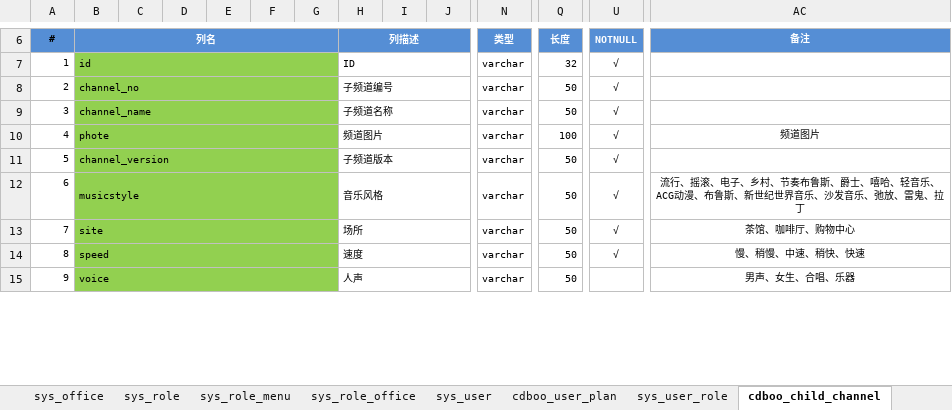
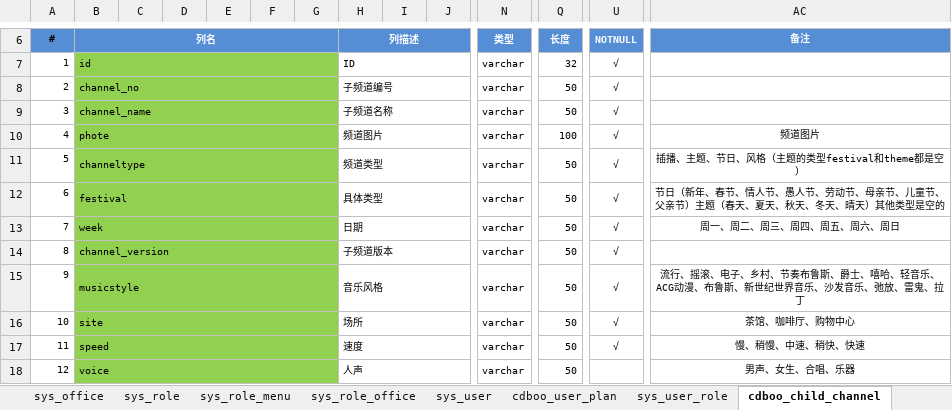
Before and after one commit to wangning82/CDBOO, an Excel workbook: doc/4、设计/数据库设计V1.xlsx, sheet cdboo_child_channel, drawn as a sheet; only a part is shown, gaps mark what is left out; values as stored, in another font and other column widths than the file's, no borders; addresses are those after the commit; rows hold the shown columns only; the diff names each change by its address in the sheet, - before the commit and + after, or states it on an @@ line.

```diff
--- a/doc/4、设计/数据库设计V1.xlsx (sheet cdboo_child_channel)
+++ b/doc/4、设计/数据库设计V1.xlsx (sheet cdboo_child_channel)
+row 11: 5 | channeltype |  |  |  |  |  | 频道类型 |  |  | varchar | 50 | √ | 插播、主题、节日、风格（主题的类型festival和theme都是空）
+row 12: 6 | festival |  |  |  |  |  | 具体类型 |  |  | varchar | 50 | √ | 节日（新年、春节、情人节、愚人节、劳动节、母亲节、儿童节、父亲节）主题（春天、夏天、秋天、冬天、晴天）其他类型是空的
+row 13: 7 | week |  |  |  |  |  | 日期 |  |  | varchar | 50 | √ | 周一、周二、周三、周四、周五、周六、周日
@@ column A (#) renumbered from row 14 down @@
```
Also changed, not shown: sheet cdboo_plan_timestep, sheet cdboo_group_channel, sheet 数据表一览, 1 other file.
